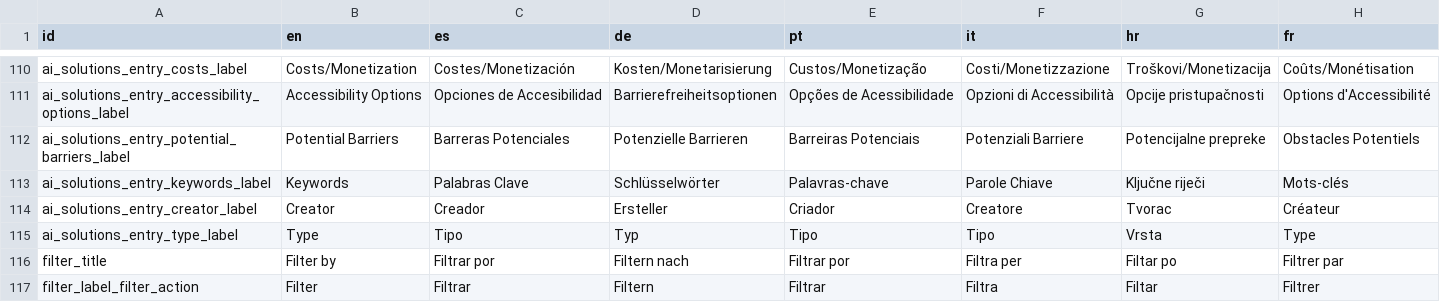
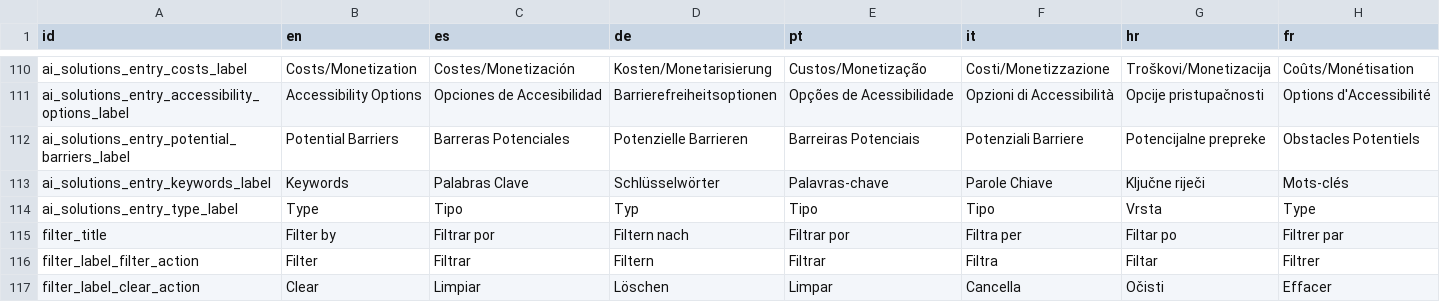
Before and after one commit to sabienUPV/ai-assistants-project-website, a CSV file: packages/web/src/content/translations.csv, drawn as a sheet; only a part is shown, gaps mark what is left out; the shorter side is filled out with more unchanged rows.

Commit message:
Added keywords to AI solutions filters

```diff
--- a/packages/web/src/content/translations.csv
+++ b/packages/web/src/content/translations.csv
@@ -113,3 +113,2 @@ ai_solutions_entry_potential_barriers_label,Potential Barriers,Barreras Potencia
 ai_solutions_entry_keywords_label,Keywords,Palabras Clave,Schlüsselwörter,Palavras-chave,Parole Chiave,Ključne riječi,Mots-clés
-ai_solutions_entry_creator_label,Creator,Creador,Ersteller,Criador,Creatore,Tvorac,Créateur
 ai_solutions_entry_type_label,Type,Tipo,Typ,Tipo,Tipo,Vrsta,Type
```
Also changed, not shown: 1 other file.
